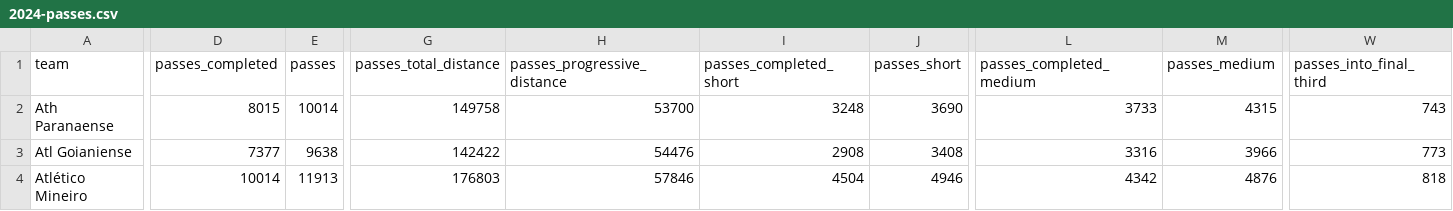
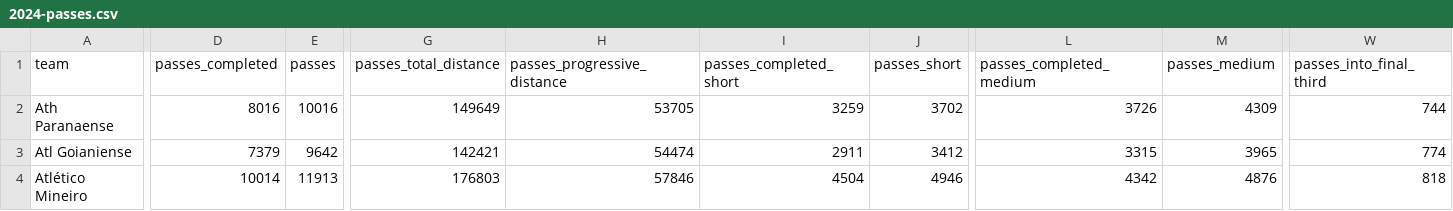
Before and after one commit to WBlackstorm/2024-brazilian-serie-a, a CSV file: 2024-passes.csv, drawn as a sheet; only a part is shown, gaps mark what is left out; the diff covers the shown part only; the diff names each change by its address in the sheet, - before the commit and + after, or states it on an @@ line.

Commit message:
Creating chart about passes

```diff
--- a/2024-passes.csv
+++ b/2024-passes.csv
-D2 (passes_completed): 8015
+D2 (passes_completed): 8016
-E2 (passes): 10014
+E2 (passes): 10016
-G2 (passes_total_distance): 149758
+G2 (passes_total_distance): 149649
-H2 (passes_progressive_distance): 53700
+H2 (passes_progressive_distance): 53705
-I2 (passes_completed_short): 3248
+I2 (passes_completed_short): 3259
-J2 (passes_short): 3690
+J2 (passes_short): 3702
-L2 (passes_completed_medium): 3733
+L2 (passes_completed_medium): 3726
-M2 (passes_medium): 4315
+M2 (passes_medium): 4309
-W2 (passes_into_final_third): 743
+W2 (passes_into_final_third): 744
-D3 (passes_completed): 7377
+D3 (passes_completed): 7379
-E3 (passes): 9638
+E3 (passes): 9642
-G3 (passes_total_distance): 142422
+G3 (passes_total_distance): 142421
-H3 (passes_progressive_distance): 54476
+H3 (passes_progressive_distance): 54474
-I3 (passes_completed_short): 2908
+I3 (passes_completed_short): 2911
-J3 (passes_short): 3408
+J3 (passes_short): 3412
-L3 (passes_completed_medium): 3316
+L3 (passes_completed_medium): 3315
-M3 (passes_medium): 3966
+M3 (passes_medium): 3965
-W3 (passes_into_final_third): 773
+W3 (passes_into_final_third): 774
```
Also changed, not shown: 168 edited cells elsewhere in this file, 2024-defense.csv, 2024-defensive-actions.csv, 6 other files.
